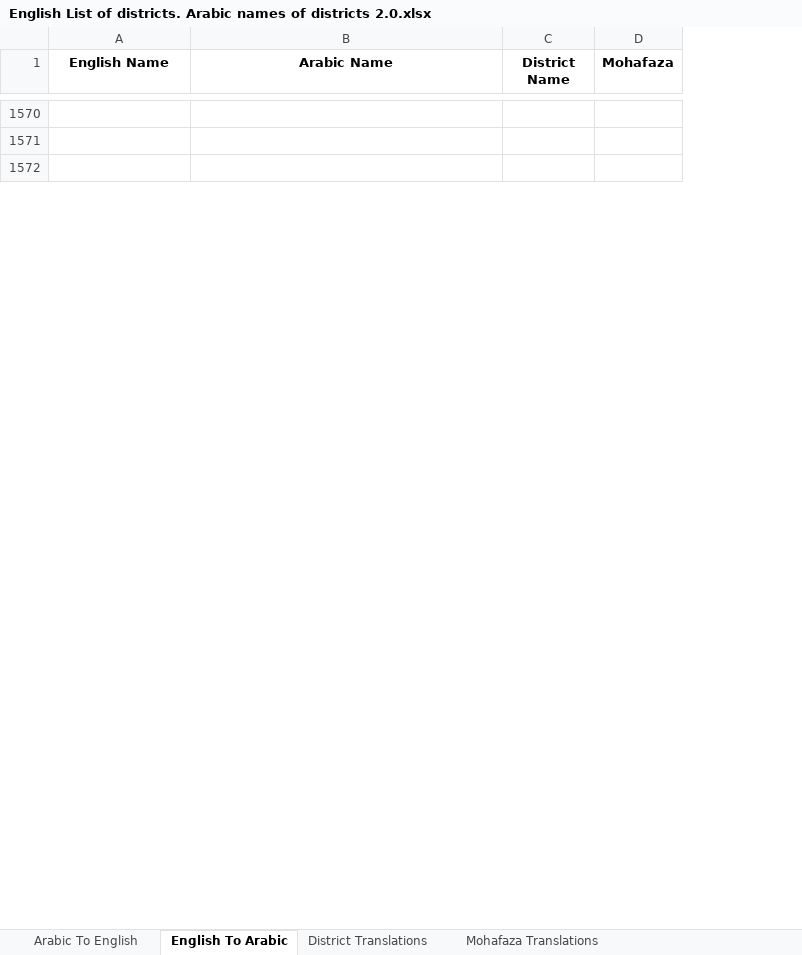
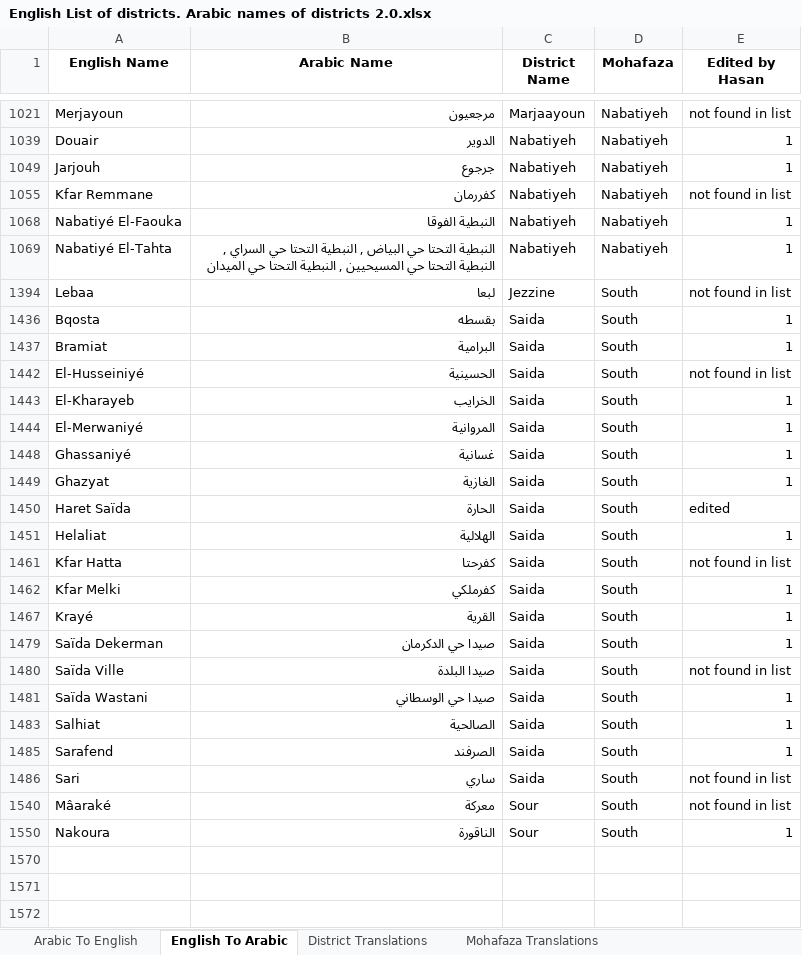
Before and after one commit to EbrahimKaram/Lebanese-Villages-List, an Excel workbook: English List of districts. Arabic names of districts 2.0.xlsx, sheet English To Arabic, drawn as a sheet; only a part is shown, gaps mark what is left out; values as stored, in another font and other column widths than the file's, no borders; the diff covers the shown part only; the diff names each change by its address in the sheet, - before the commit and + after, or states it on an @@ line.

Commit message:
38 contributions and editions from Hasan Shami

```diff
--- a/English List of districts. Arabic names of districts 2.0.xlsx (sheet English To Arabic)
+++ b/English List of districts. Arabic names of districts 2.0.xlsx (sheet English To Arabic)
+column E (Edited by Hasan), empty
+row 1021: Merjayoun | مرجعيون | Marjaayoun | Nabatiyeh | not found in list
+row 1039: Douair | الدوير | Nabatiyeh | Nabatiyeh | 1
+row 1049: Jarjouh | جرجوع | Nabatiyeh | Nabatiyeh | 1
+row 1055: Kfar Remmane | كفررمان | Nabatiyeh | Nabatiyeh | not found in list
+row 1068: Nabatiyé El-Faouka | النبطية الفوقا | Nabatiyeh | Nabatiyeh | 1
+row 1069: Nabatiyé El-Tahta | النبطية التحتا حي البياض , النبطية التحتا حي السراي , النبطية التحتا حي المسيحيين , النبطية التحتا حي الميدان | Nabatiyeh | Nabatiyeh | 1
+row 1394: Lebaa | لبعا | Jezzine | South | not found in list
+row 1436: Bqosta | بقسطه | Saida | South | 1
+row 1437: Bramiat | البرامية | Saida | South | 1
+row 1442: El-Husseiniyé | الحسينية | Saida | South | not found in list
+row 1443: El-Kharayeb | الخرايب | Saida | South | 1
+row 1444: El-Merwaniyé | المروانية | Saida | South | 1
+row 1448: Ghassaniyé | غسانية | Saida | South | 1
+row 1449: Ghazyat | الغازية | Saida | South | 1
+row 1450: Haret Saïda | الحارة | Saida | South | edited
+row 1451: Helaliat | الهلالية | Saida | South | 1
+row 1461: Kfar Hatta | كفرحتا | Saida | South | not found in list
+row 1462: Kfar Melki | كفرملكي | Saida | South | 1
+row 1467: Krayé | القرية | Saida | South | 1
+row 1479: Saïda Dekerman | صيدا حي الدكرمان | Saida | South | 1
+row 1480: Saïda Ville | صيدا البلدة | Saida | South | not found in list
+row 1481: Saïda Wastani | صيدا حي الوسطاني | Saida | South | 1
+row 1483: Salhiat | الصالحية | Saida | South | 1
+row 1485: Sarafend | الصرفند | Saida | South | 1
+row 1486: Sari | ساري | Saida | South | not found in list
+row 1540: Mâaraké | معركة | Sour | South | not found in list
+row 1550: Nakoura | الناقورة | Sour | South | 1
```
Also changed, not shown: 12 added rows, 1 removed row, 13 hidden or unhidden rows and 2 edited cells elsewhere in this sheet, sheet Arabic To English, hidden cells.
